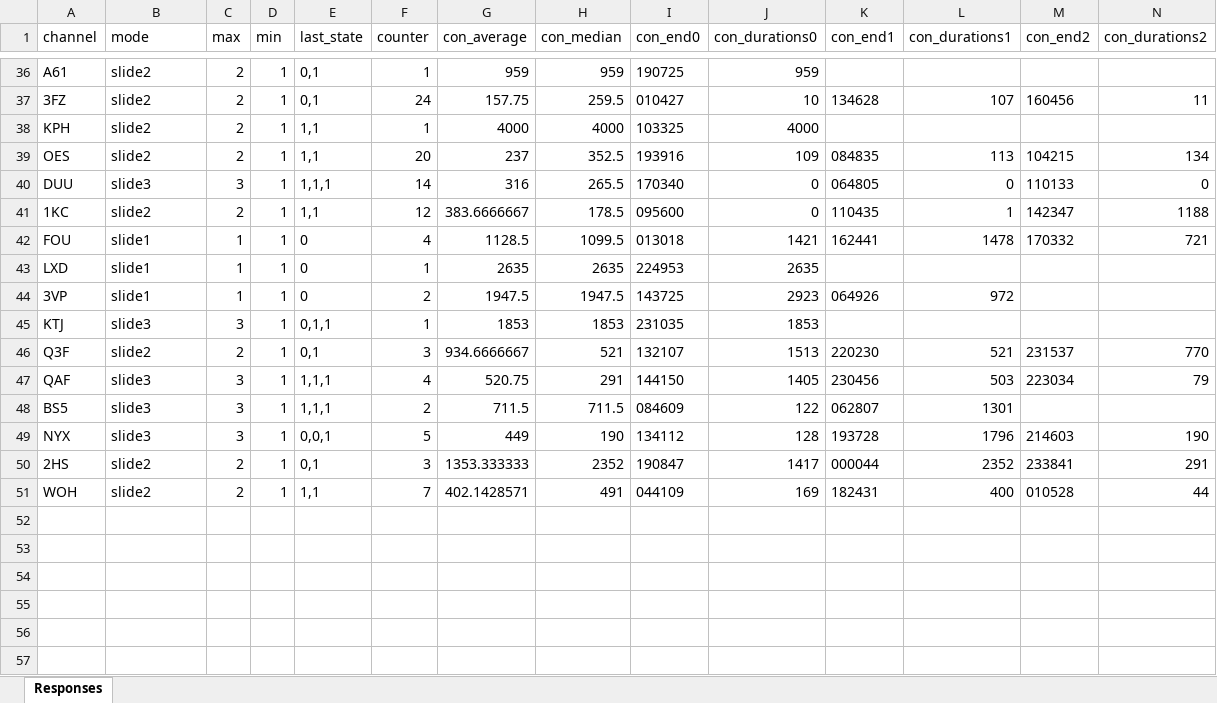
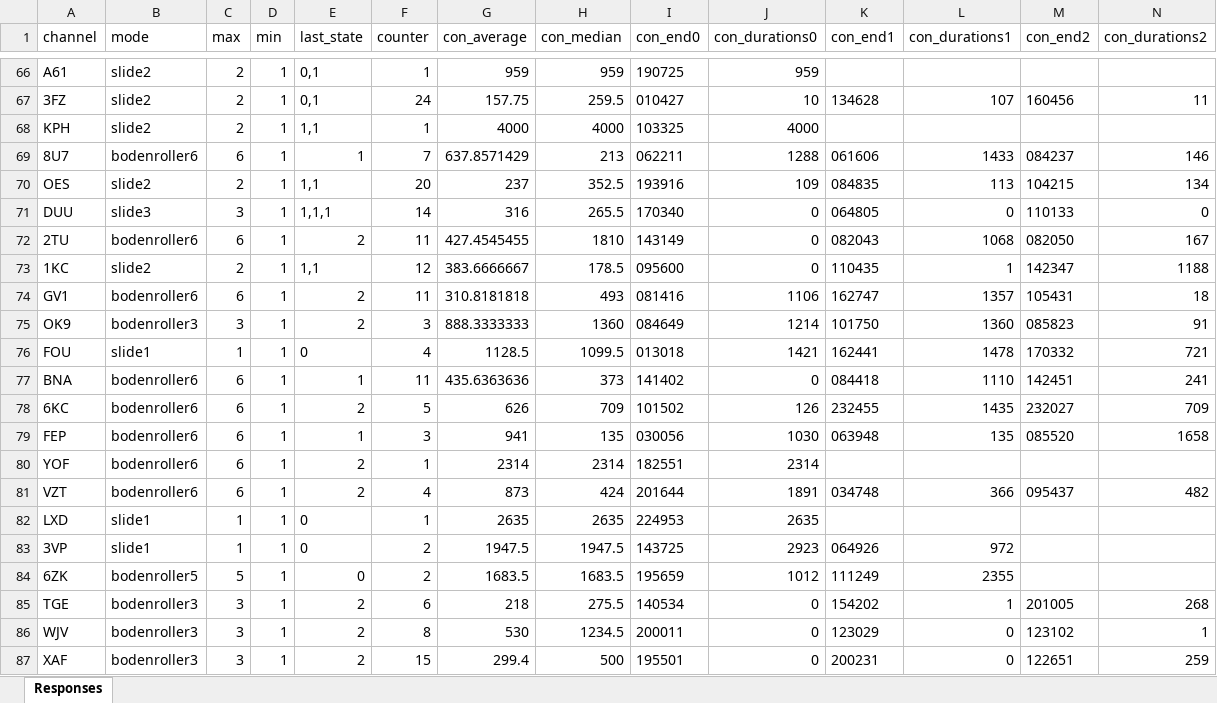
Before and after one commit to ValeWuerz/GCP, an Excel workbook: sampleData.export.xlsx, sheet Responses, drawn as a sheet; only a part is shown, gaps mark what is left out; the shorter side is filled out with more unchanged rows; values as stored, in another font and other column widths than the file's, no borders; rows hold the shown columns only; the diff covers the shown part only; the diff names each change by its address in the sheet, - before the commit and + after, or states it on an @@ line.

Commit message:
working bodenroller

```diff
--- a/sampleData.export.xlsx (sheet Responses)
+++ b/sampleData.export.xlsx (sheet Responses)
+row 69: 8U7 | bodenroller6 | 6 | 1 | 1 | 7 | 637.8571429 | 213 | 062211 | 1288 | 061606 | 1433 | 084237 | 146
+row 72: 2TU | bodenroller6 | 6 | 1 | 2 | 11 | 427.4545455 | 1810 | 143149 | 0 | 082043 | 1068 | 082050 | 167
+row 74: GV1 | bodenroller6 | 6 | 1 | 2 | 11 | 310.8181818 | 493 | 081416 | 1106 | 162747 | 1357 | 105431 | 18
+row 75: OK9 | bodenroller3 | 3 | 1 | 2 | 3 | 888.3333333 | 1360 | 084649 | 1214 | 101750 | 1360 | 085823 | 91
+row 77: BNA | bodenroller6 | 6 | 1 | 1 | 11 | 435.6363636 | 373 | 141402 | 0 | 084418 | 1110 | 142451 | 241
+row 78: 6KC | bodenroller6 | 6 | 1 | 2 | 5 | 626 | 709 | 101502 | 126 | 232455 | 1435 | 232027 | 709
+row 79: FEP | bodenroller6 | 6 | 1 | 1 | 3 | 941 | 135 | 030056 | 1030 | 063948 | 135 | 085520 | 1658
+row 80: YOF | bodenroller6 | 6 | 1 | 2 | 1 | 2314 | 2314 | 182551 | 2314
+row 81: VZT | bodenroller6 | 6 | 1 | 2 | 4 | 873 | 424 | 201644 | 1891 | 034748 | 366 | 095437 | 482
+row 84: 6ZK | bodenroller5 | 5 | 1 | 0 | 2 | 1683.5 | 1683.5 | 195659 | 1012 | 111249 | 2355
+row 85: TGE | bodenroller3 | 3 | 1 | 2 | 6 | 218 | 275.5 | 140534 | 0 | 154202 | 1 | 201005 | 268
+row 86: WJV | bodenroller3 | 3 | 1 | 2 | 8 | 530 | 1234.5 | 200011 | 0 | 123029 | 0 | 123102 | 1
+row 87: XAF | bodenroller3 | 3 | 1 | 2 | 15 | 299.4 | 500 | 195501 | 0 | 200231 | 0 | 122651 | 259
```
Also changed, not shown: 53 added rows elsewhere in this sheet, 5 other files.
